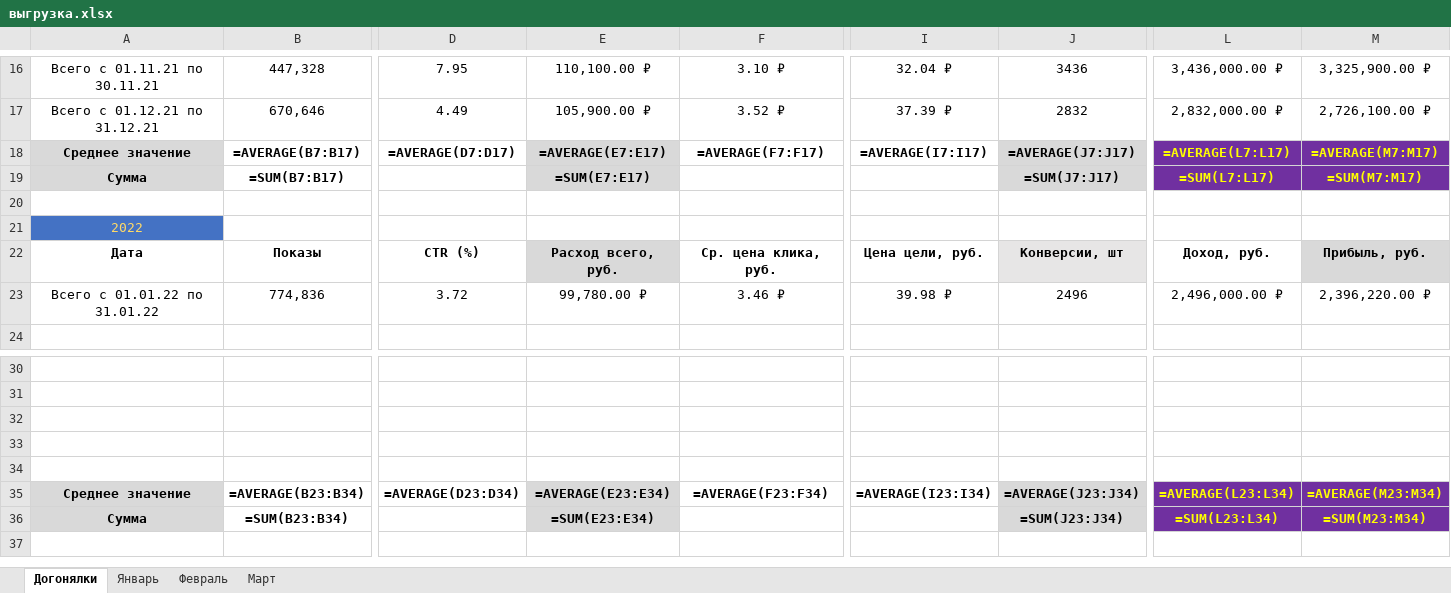
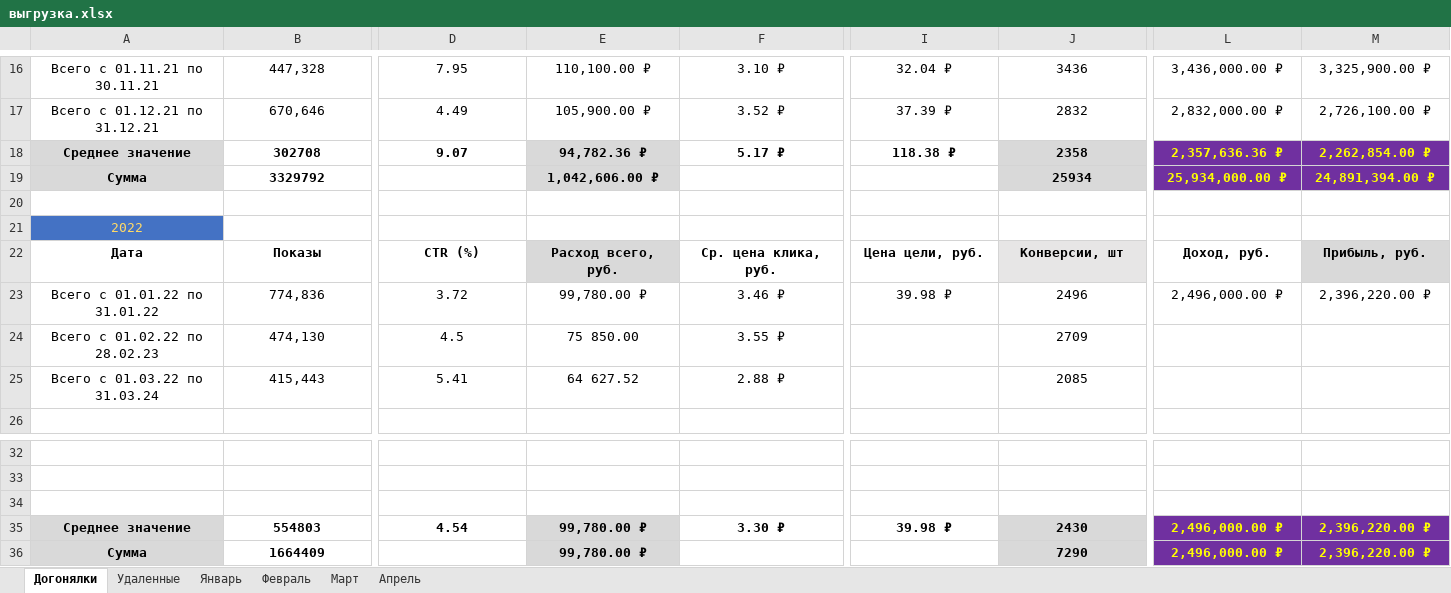
Before and after one commit to maks-ard/ParsMetrics, an Excel workbook: data/выгрузка.xlsx, sheet Догонялки, drawn as a sheet; only a part is shown, gaps mark what is left out; values as stored, in another font and other column widths than the file's, no borders; formulas without a stored value are shown as written; conditional formats not drawn; removed rows and columns are numbered as before the commit, all else as after; rows hold the shown columns only; the diff names each change by its address in the sheet, - before the commit and + after, or states it on an @@ line.

```diff
--- a/data/выгрузка.xlsx (sheet Догонялки)
+++ b/data/выгрузка.xlsx (sheet Догонялки)
+sheet tab: Удаленные
+sheet tab: Апрель
-row 18: Среднее значение | =AVERAGE(B7:B17) | =AVERAGE(D7:D17) | =AVERAGE(E7:E17) | =AVERAGE(F7:F17) | =AVERAGE(I7:I17) | =AVERAGE(J7:J17) | =AVERAGE(L7:L17) | =AVERAGE(M7:M17)
-row 19: Сумма | =SUM(B7:B17) |  | =SUM(E7:E17) |  |  | =SUM(J7:J17) | =SUM(L7:L17) | =SUM(M7:M17)
+row 18: Среднее значение | 302708 | 9.07 | 94,782.36 ₽ | 5.17 ₽ | 118.38 ₽ | 2358 | 2,357,636.36 ₽ | 2,262,854.00 ₽
+row 19: Сумма | 3329792 |  | 1,042,606.00 ₽ |  |  | 25934 | 25,934,000.00 ₽ | 24,891,394.00 ₽
+row 24: Всего с 01.02.22 по 28.02.23 | 474,130 | 4.5 | 75 850.00 | 3.55 ₽ |  | 2709
+row 25: Всего с 01.03.22 по 31.03.24 | 415,443 | 5.41 | 64 627.52 | 2.88 ₽ |  | 2085
-row 35: (empty)
+row 35: Среднее значение | 554803 | 4.54 | 99,780.00 ₽ | 3.30 ₽ | 39.98 ₽ | 2430 | 2,496,000.00 ₽ | 2,396,220.00 ₽
-A35:A36 fill: none
+A35:A36 fill: #D9D9D9
-E35:E36 fill: none
+E35:E36 fill: #D9D9D9
-J35:J36 fill: none
+J35:J36 fill: #D9D9D9
-L35:M36 fill: none
+L35:M36 fill: #7030A0
-row 36: (empty)
+row 36: Сумма | 1664409 |  | 99,780.00 ₽ |  |  | 7290 | 2,496,000.00 ₽ | 2,396,220.00 ₽
-row 35: Среднее значение | =AVERAGE(B23:B34) | =AVERAGE(D23:D34) | =AVERAGE(E23:E34) | =AVERAGE(F23:F34) | =AVERAGE(I23:I34) | =AVERAGE(J23:J34) | =AVERAGE(L23:L34) | =AVERAGE(M23:M34)
-row 36: Сумма | =SUM(B23:B34) |  | =SUM(E23:E34) |  |  | =SUM(J23:J34) | =SUM(L23:L34) | =SUM(M23:M34)
```
Also changed, not shown: sheet Март, sheet Февраль, sheet Январь, charts or pictures, 3 other files.
